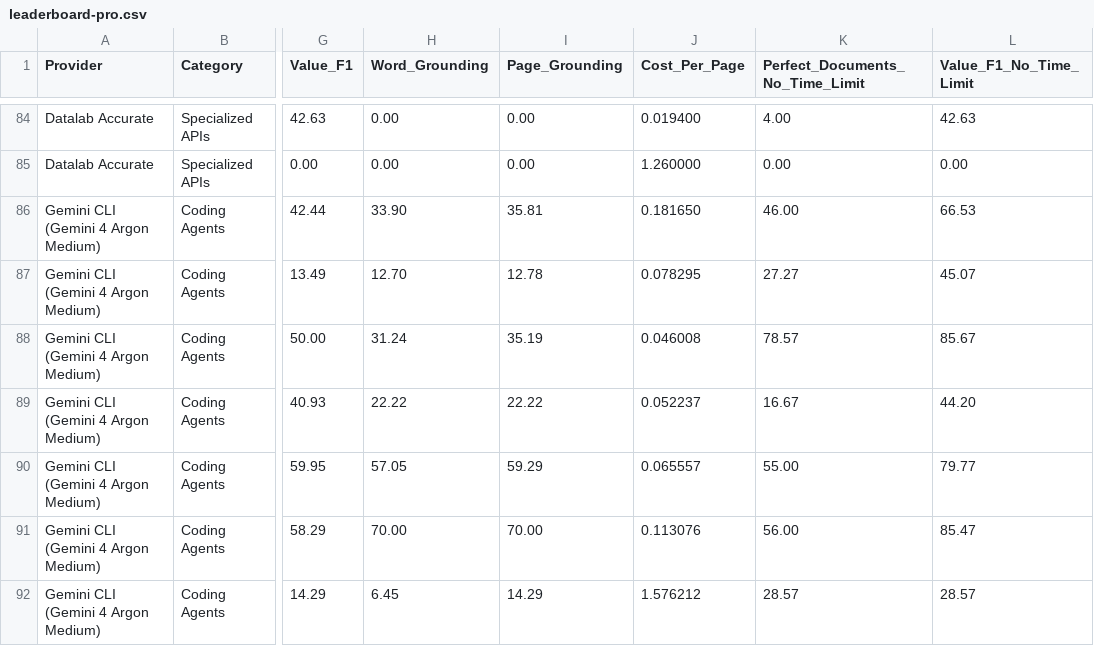
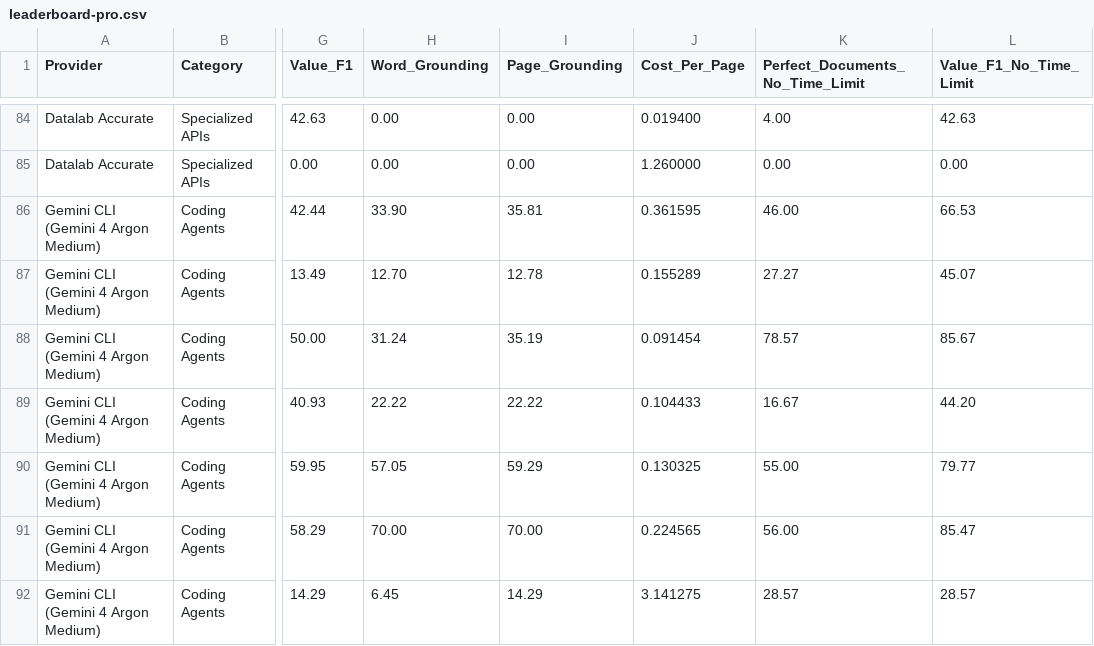
Before and after one commit to Nikit117/ExtractBench, a CSV file: leaderboard-pro.csv, drawn as a sheet; only a part is shown, gaps mark what is left out; the diff names each change by its address in the sheet, - before the commit and + after, or states it on an @@ line.

Commit message:
Use standard Argon pricing for Pro leaderboard costs (#92)
* Use standard Argon pricing for Pro benchmark costs

* Clarify ongoing public pricing policy

```diff
--- a/leaderboard-pro.csv
+++ b/leaderboard-pro.csv
-J86 (Cost_Per_Page): 0.181650
+J86 (Cost_Per_Page): 0.361595
-J87 (Cost_Per_Page): 0.078295
+J87 (Cost_Per_Page): 0.155289
-J88 (Cost_Per_Page): 0.046008
+J88 (Cost_Per_Page): 0.091454
-J89 (Cost_Per_Page): 0.052237
+J89 (Cost_Per_Page): 0.104433
-J90 (Cost_Per_Page): 0.065557
+J90 (Cost_Per_Page): 0.130325
-J91 (Cost_Per_Page): 0.113076
+J91 (Cost_Per_Page): 0.224565
-J92 (Cost_Per_Page): 1.576212
+J92 (Cost_Per_Page): 3.141275
```
Also changed, not shown: 4 other files.
